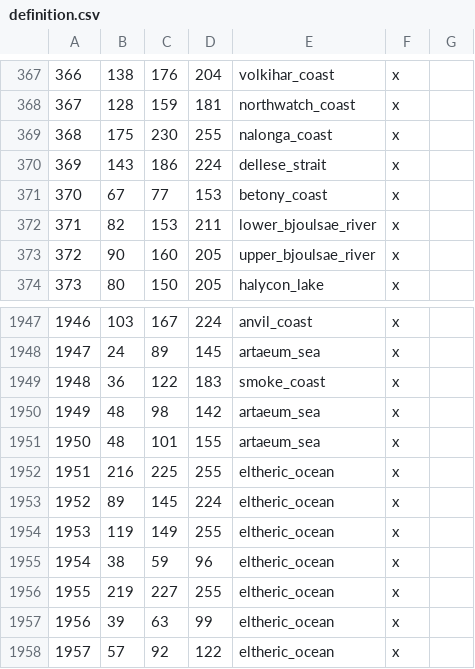
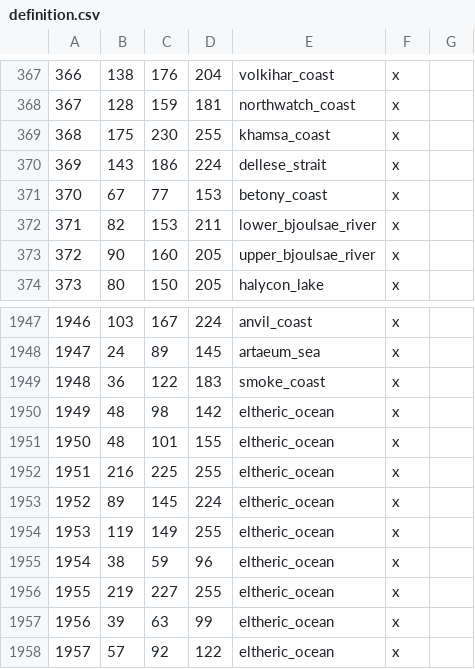
Before and after one commit to Vertimnus/elder-kings-ck3, a CSV file: map_data/definition.csv, drawn as a sheet; only a part is shown, gaps mark what is left out; the diff covers the shown part only.

```diff
--- a/map_data/definition.csv
+++ b/map_data/definition.csv
@@ -368,3 +368,3 @@
 367;128;159;181;northwatch_coast;x;
-368;175;230;255;nalonga_coast;x;
+368;175;230;255;khamsa_coast;x;
 369;143;186;224;dellese_strait;x;
@@ -1949,4 +1949,4 @@
 1948;36;122;183;smoke_coast;x;
-1949;48;98;142;artaeum_sea;x;
-1950;48;101;155;artaeum_sea;x;
+1949;48;98;142;eltheric_ocean;x;
+1950;48;101;155;eltheric_ocean;x;
 1951;216;225;255;eltheric_ocean;x;
```
Also changed, not shown: 9 edited cells elsewhere in this file, 19 other files.
